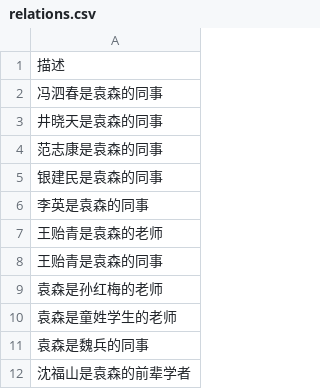
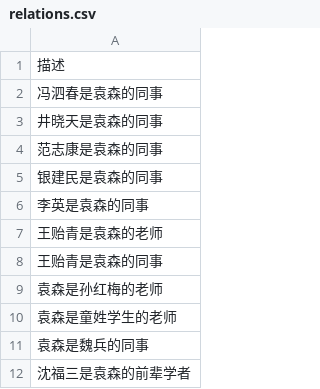
Before and after one commit to bianbian01/wulao-genealogy-platform, a CSV file: data/relations.csv, drawn as a sheet.

Commit message:
Update relations.csv

```diff
--- a/data/relations.csv
+++ b/data/relations.csv
@@ -11,2 +11,2 @@
 袁森是魏兵的同事
-沈福山是袁森的前辈学者
+沈福三是袁森的前辈学者
```
